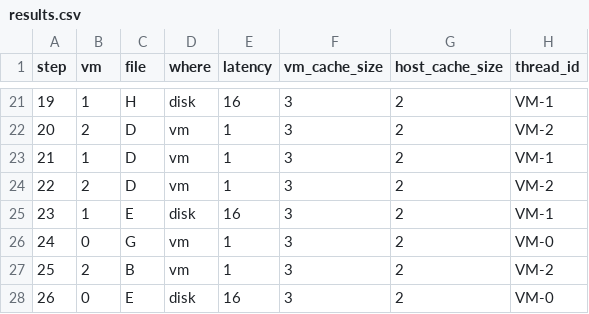
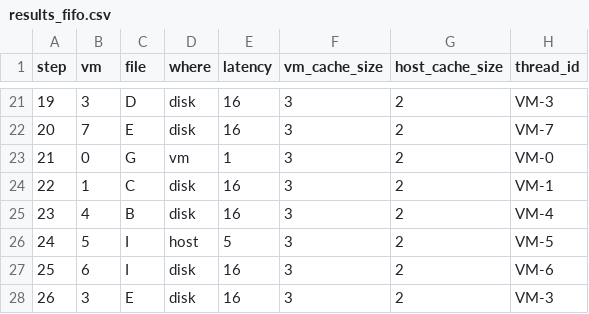
Before and after one commit to Anabelle77/SO-TrabalhoFinal, a CSV file: results_fifo.csv (was results.csv), drawn as a sheet; only a part is shown, gaps mark what is left out; the diff covers the shown part only.

```diff
--- a/results.csv
+++ b/results_fifo.csv
@@ -21,8 +21,8 @@ step,vm,file,where,latency,vm_cache_size,host_cache_size,thread_id
-19,1,H,disk,16,3,2,VM-1
-20,2,D,vm,1,3,2,VM-2
-21,1,D,vm,1,3,2,VM-1
-22,2,D,vm,1,3,2,VM-2
-23,1,E,disk,16,3,2,VM-1
-24,0,G,vm,1,3,2,VM-0
-25,2,B,vm,1,3,2,VM-2
-26,0,E,disk,16,3,2,VM-0
+19,3,D,disk,16,3,2,VM-3
+20,7,E,disk,16,3,2,VM-7
+21,0,G,vm,1,3,2,VM-0
+22,1,C,disk,16,3,2,VM-1
+23,4,B,disk,16,3,2,VM-4
+24,5,I,host,5,3,2,VM-5
+25,6,I,disk,16,3,2,VM-6
+26,3,E,disk,16,3,2,VM-3
```
Also changed, not shown: 155 edited cells elsewhere in this file, 16 other files.
